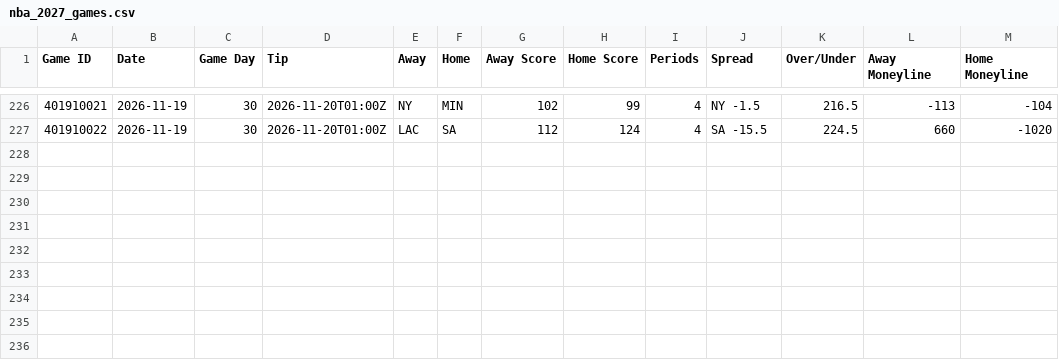
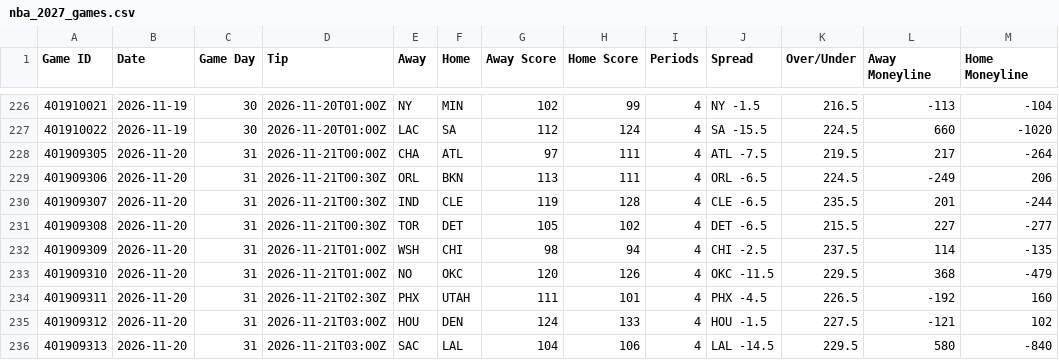
Before and after one commit to HitByOne/NBALedger, a CSV file: site/data/nba_2027_games.csv, drawn as a sheet; only a part is shown, gaps mark what is left out.

```diff
--- a/site/data/nba_2027_games.csv
+++ b/site/data/nba_2027_games.csv
@@ -227 +227,10 @@ Game ID,Date,Game Day,Tip,Away,Home,Away Score,Home Score,Periods,Spread,Over/Un
 401910022,2026-11-19,30,2026-11-20T01:00Z,LAC,SA,112,124,4,SA -15.5,224.5,660,-1020
+401909305,2026-11-20,31,2026-11-21T00:00Z,CHA,ATL,97,111,4,ATL -7.5,219.5,217,-264
+401909306,2026-11-20,31,2026-11-21T00:30Z,ORL,BKN,113,111,4,ORL -6.5,224.5,-249,206
+401909307,2026-11-20,31,2026-11-21T00:30Z,IND,CLE,119,128,4,CLE -6.5,235.5,201,-244
+401909308,2026-11-20,31,2026-11-21T00:30Z,TOR,DET,105,102,4,DET -6.5,215.5,227,-277
+401909309,2026-11-20,31,2026-11-21T01:00Z,WSH,CHI,98,94,4,CHI -2.5,237.5,114,-135
+401909310,2026-11-20,31,2026-11-21T01:00Z,NO,OKC,120,126,4,OKC -11.5,229.5,368,-479
+401909311,2026-11-20,31,2026-11-21T02:30Z,PHX,UTAH,111,101,4,PHX -4.5,226.5,-192,160
+401909312,2026-11-20,31,2026-11-21T03:00Z,HOU,DEN,124,133,4,HOU -1.5,227.5,-121,102
+401909313,2026-11-20,31,2026-11-21T03:00Z,SAC,LAL,104,106,4,LAL -14.5,229.5,580,-840
```
Also changed, not shown: site/data/nba_2027_milestones.csv, site/data/nba_2027_team_box.csv, 12 other files.
